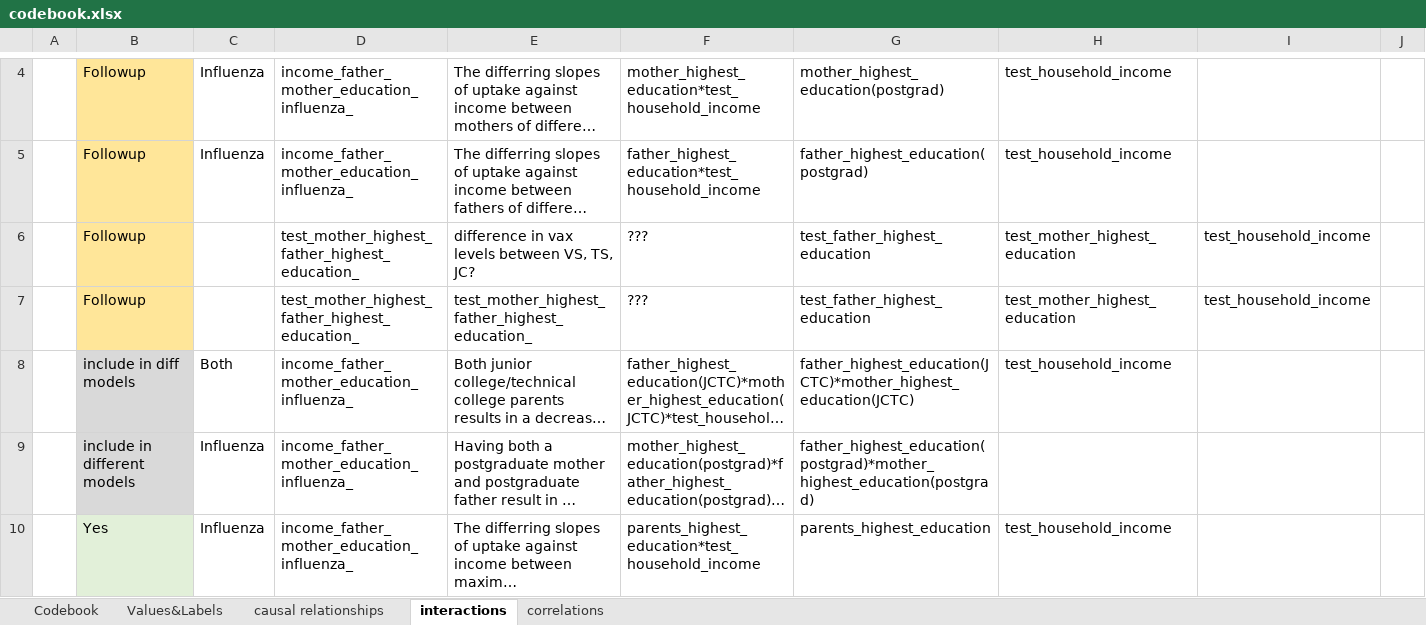
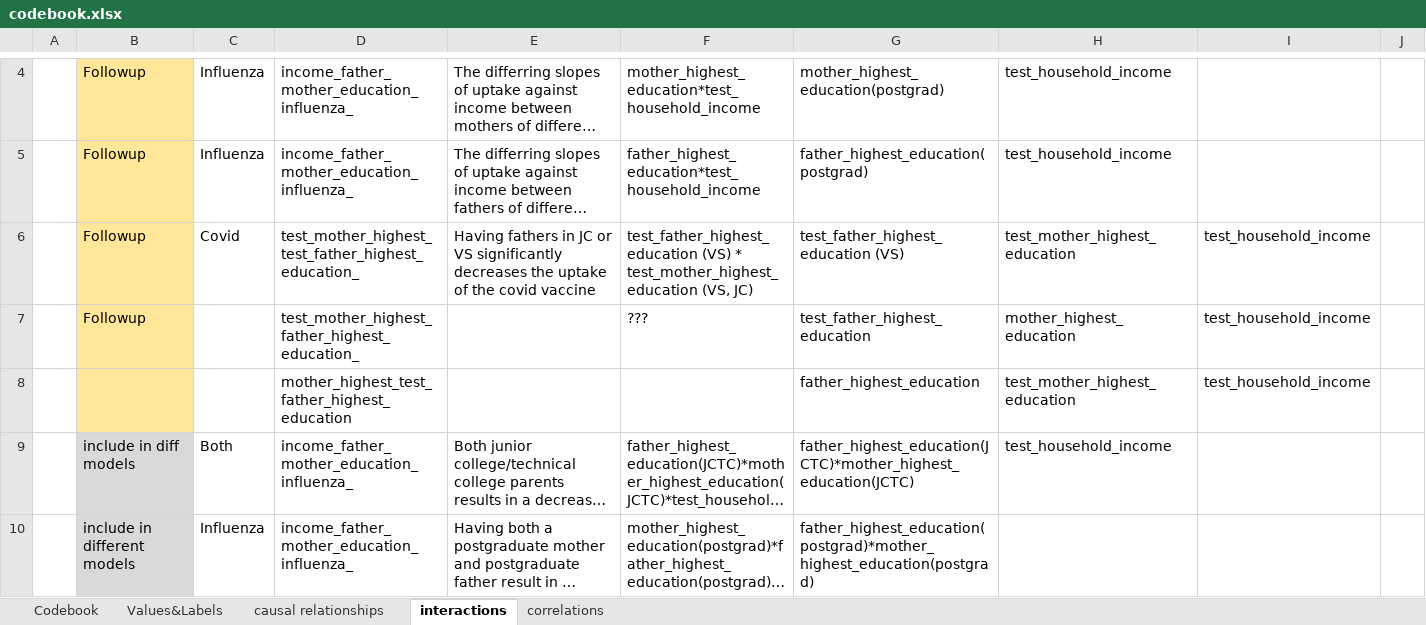
Before and after one commit to tommybobberson/vaccination_uptake_jacsis2023, an Excel workbook: Data/JACSIS2023/processed/codebook.xlsx, sheet interactions, drawn as a sheet; only a part is shown, gaps mark what is left out; the shorter side is filled out with more unchanged rows; long unchanged cells end in …; values as stored, in another font and other column widths than the file's, no borders; the diff names each change by its address in the sheet, - before the commit and + after, or states it on an @@ line.

Commit message:
add (codebook.xslsx) (exploratory_dag) added links for siblings_over_18

```diff
--- a/Data/JACSIS2023/processed/codebook.xlsx (sheet interactions)
+++ b/Data/JACSIS2023/processed/codebook.xlsx (sheet interactions)
-C6: (empty)
+C6: Covid
-D6: test_mother_highest_father_highest_education_
+D6: test_mother_highest_test_father_highest_education_
-E6: difference in vax levels between VS, TS, JC?
+E6: Having fathers in JC or VS significantly decreases the uptake of the covid vaccine
-F6: ???
+F6: test_father_highest_education (VS) * test_mother_highest_education (VS, JC)
-G6: test_father_highest_education
+G6: test_father_highest_education (VS)
-E7: test_mother_highest_father_highest_education_
+E7: (empty)
-H7: test_mother_highest_education
+H7: mother_highest_education
+row 8:  |  |  | mother_highest_test_father_highest_education |  |  | father_highest_education | test_mother_highest_education | test_household_income
```
Also changed, not shown: sheet causal relationships, 2 other files.
